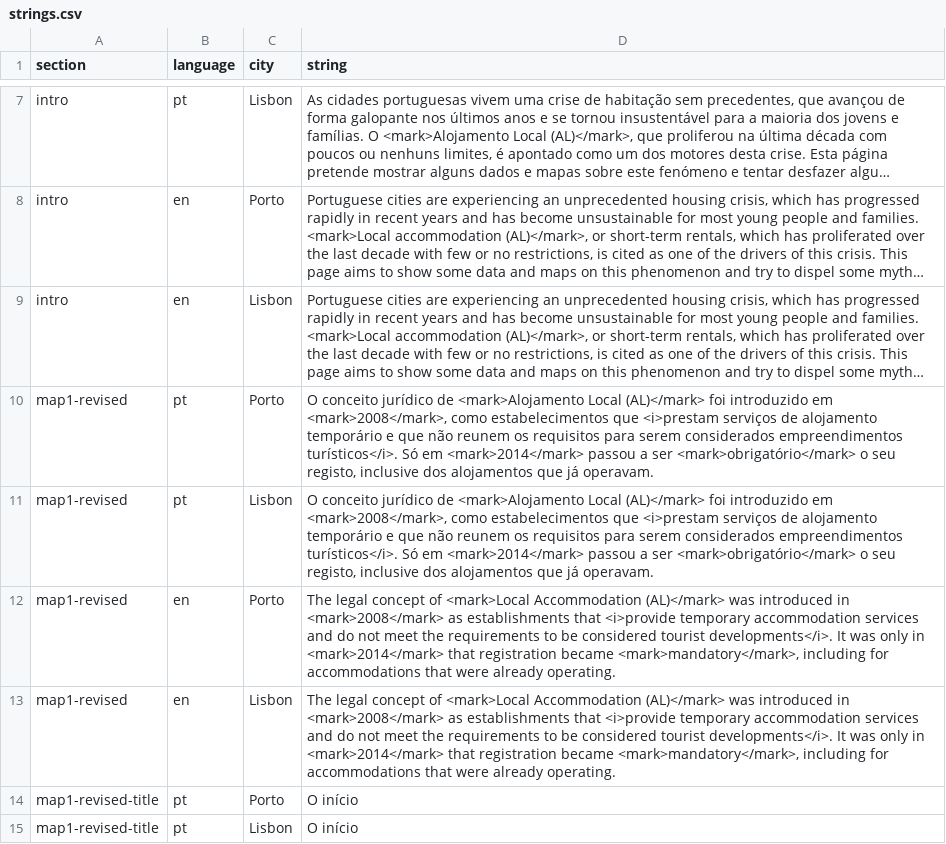
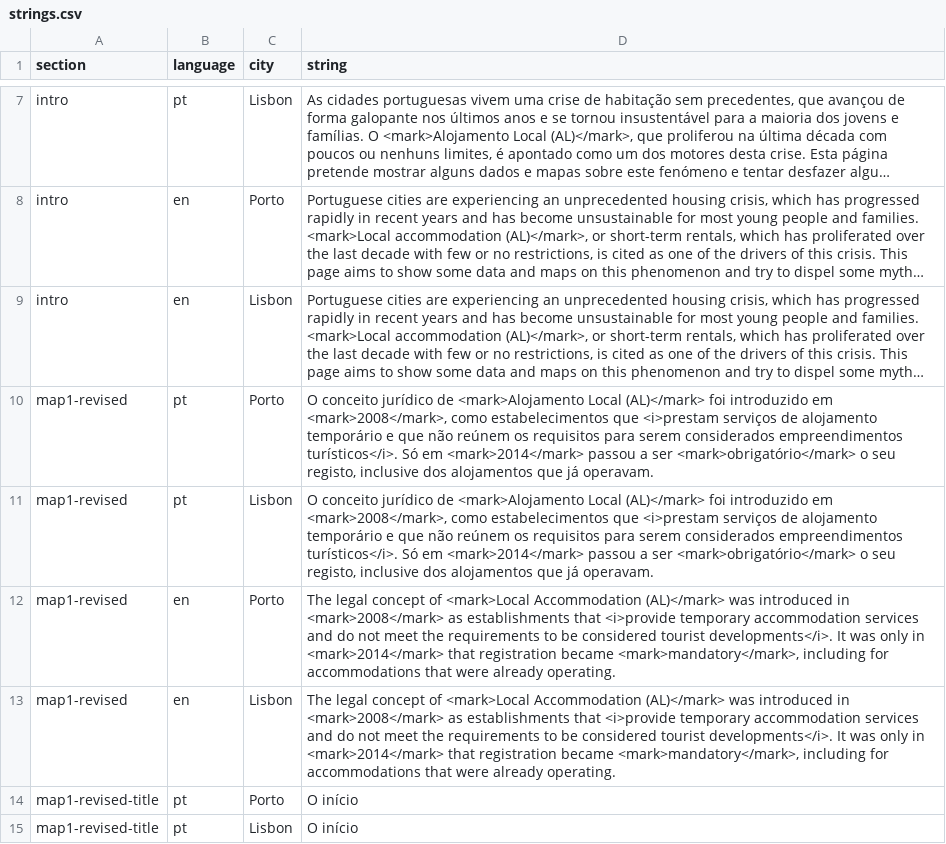
Before and after one commit to drowninginc/desalojamento, a CSV file: web/libs/strings.csv, drawn as a sheet; only a part is shown, gaps mark what is left out; long unchanged cells end in …; the diff covers the shown part only; the diff names each change by its address in the sheet, - before the commit and + after, or states it on an @@ line.

```diff
--- a/web/libs/strings.csv
+++ b/web/libs/strings.csv
-D10:D11 (string): …que não reunem os requisitos…
+D10:D11 (string): …que não reúnem os requisitos…
```
Also changed, not shown: 40 edited cells elsewhere in this file.
